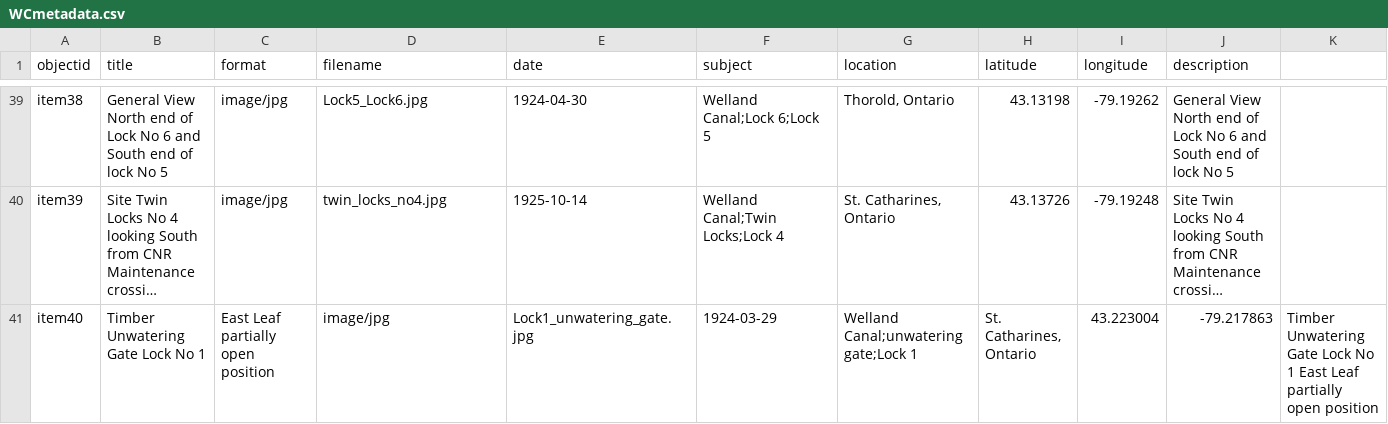
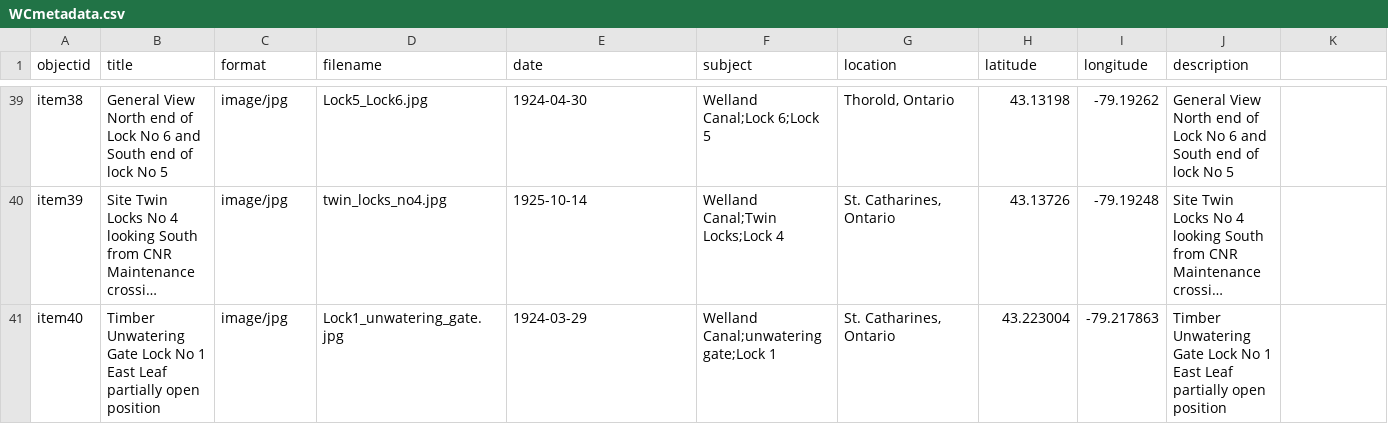
Before and after one commit to chantalcameron/Building-the-Welland-Ship-Canal, a CSV file: _data/WCmetadata.csv, drawn as a sheet; only a part is shown, gaps mark what is left out; long unchanged cells end in …; the diff names each change by its address in the sheet, - before the commit and + after, or states it on an @@ line.

Commit message:
Update WCmetadata.csv

```diff
--- a/_data/WCmetadata.csv
+++ b/_data/WCmetadata.csv
-B41 (title): …No 1
+B41 (title): …No 1 East Leaf partially open position
-C41 (format): East Leaf partially open position
+C41 (format): image/jpg
-D41 (filename): image/jpg
+D41 (filename): Lock1_unwatering_gate.jpg
-E41 (date): Lock1_unwatering_gate.jpg
+E41 (date): 1924-03-29
-F41 (subject): 1924-03-29
+F41 (subject): Welland Canal;unwatering gate;Lock 1
-G41 (location): Welland Canal;unwatering gate;Lock 1
+G41 (location): St. Catharines, Ontario
-H41 (latitude): St. Catharines, Ontario
+H41 (latitude): 43.223004
-I41 (longitude): 43.223004
+I41 (longitude): -79.217863
-J41 (description): -79.217863
+J41 (description): Timber Unwatering Gate Lock No 1 East Leaf partially open position
-K41: Timber Unwatering Gate Lock No 1 East Leaf partially open position
+K41: (empty)
```
